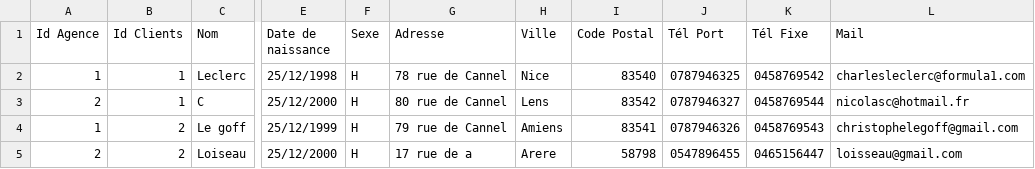
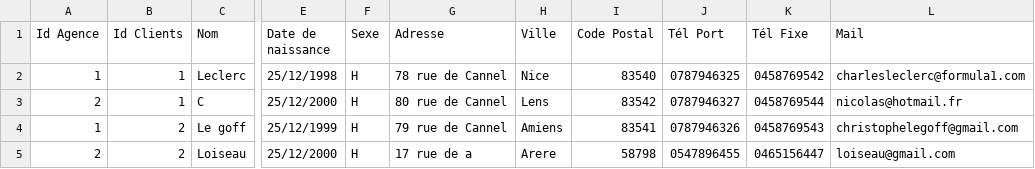
Before and after one commit to miasyth/TP-CDA-Groupe1, a CSV file: client.csv, drawn as a sheet; only a part is shown, gaps mark what is left out; the diff names each change by its address in the sheet, - before the commit and + after, or states it on an @@ line.

Commit message:
synthax correction

```diff
--- a/client.csv
+++ b/client.csv
-L3 (Mail): nicolasc@hotmail.fr
+L3 (Mail): nicolas@hotmail.fr
-L5 (Mail): loisseau@gmail.com
+L5 (Mail): loiseau@gmail.com
```
